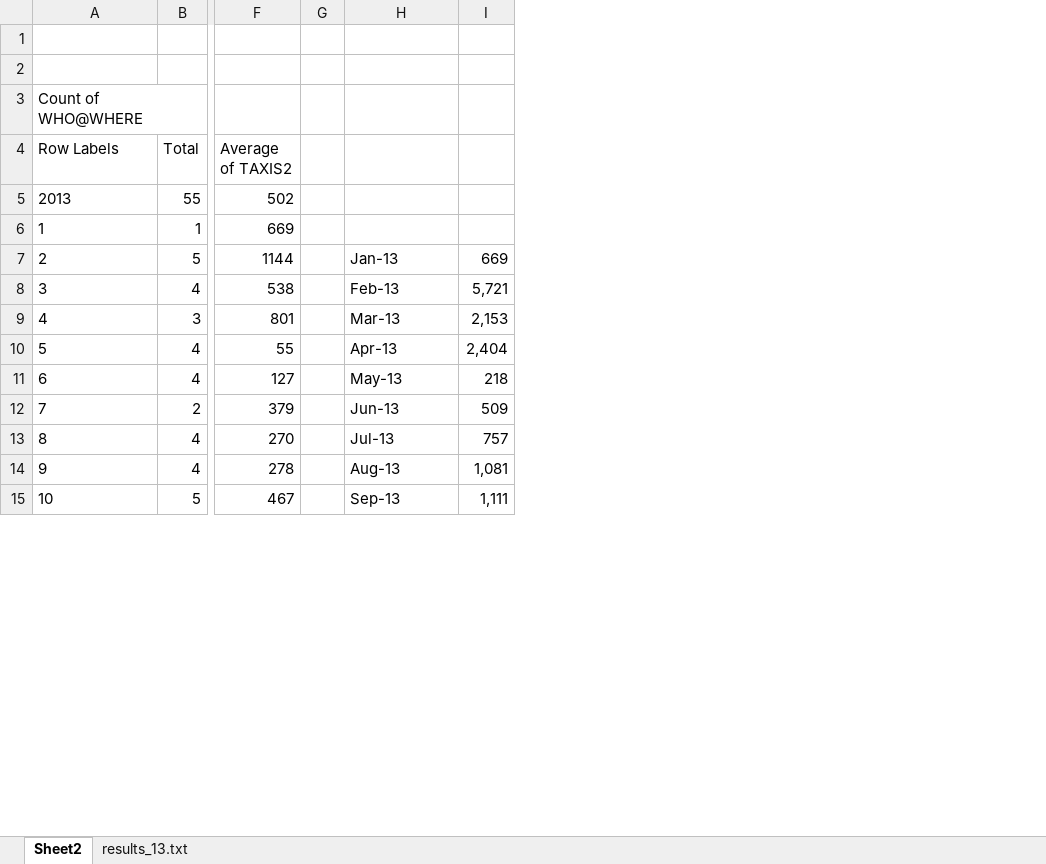
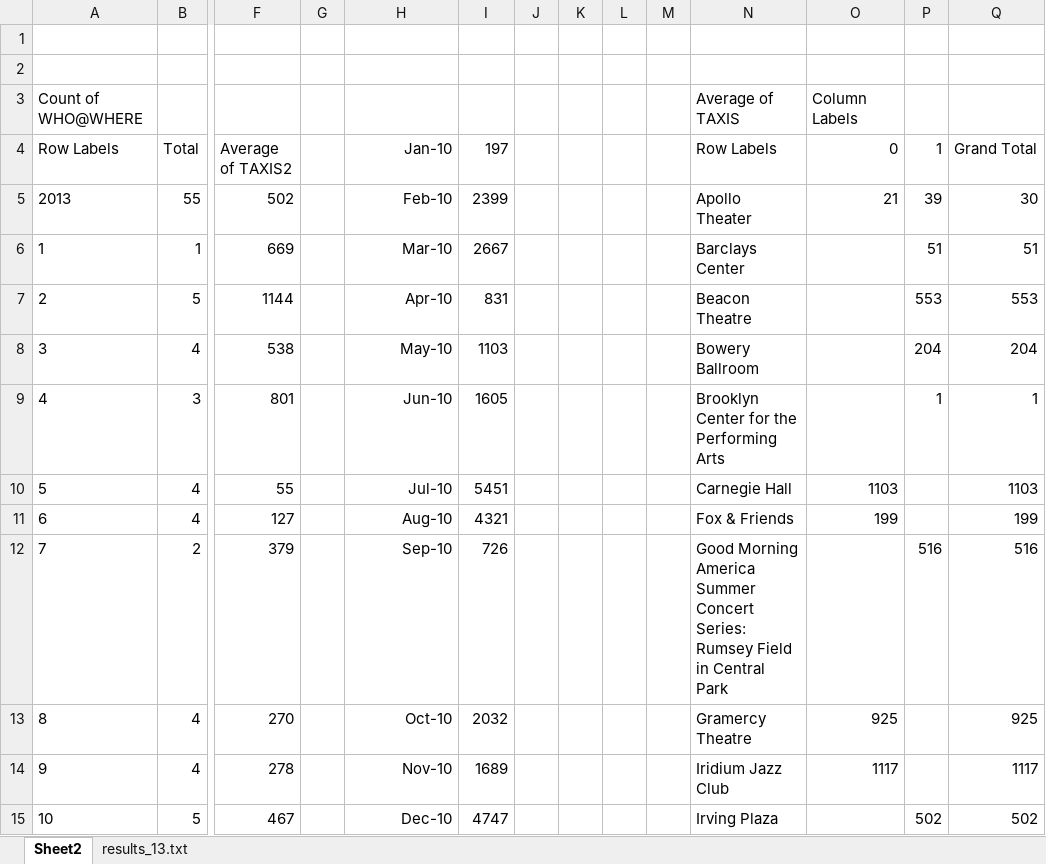
Before and after one commit to hectorsalvador/123bigdata, an Excel workbook: concerts/results/results.xlsx, sheet Sheet2, drawn as a sheet; only a part is shown, gaps mark what is left out; values as stored, in another font and other column widths than the file's, no borders; charts and pictures not drawn; the diff covers the shown part only; the diff names each change by its address in the sheet, - before the commit and + after, or states it on an @@ line.

Commit message:
updates on concerts

```diff
--- a/concerts/results/results.xlsx (sheet Sheet2)
+++ b/concerts/results/results.xlsx (sheet Sheet2)
+column J, empty
+column K, empty
+column L, empty
+column M, empty
+column N (Row Labels), row 3: Average of TAXIS; rows 5-15: Apollo Theater | Barclays Center | Beacon Theatre | Bowery Ballroom | Brooklyn Center for the Performing Arts | Carnegie Hall | Fox & Friends | Good Morning America Summer Concert Series: Rumsey Field in Central Park | Gramercy Theatre | Iridium Jazz Club | Irving Plaza
+column O (0), row 3: Column Labels; rows 5-14: 21 |  |  |  |  | 1103 | 199 |  | 925 | 1117
+column P (1), rows 5-15: 39 | 51 | 553 | 204 | 1 |  |  | 516 |  |  | 502
+column Q (Grand Total), rows 5-15: 30 | 51 | 553 | 204 | 1 | 1103 | 199 | 516 | 925 | 1117 | 502
-H4: (empty)
+H4: Jan-10
-I4: (empty)
+I4: 197
-H5 (Jan-10): (empty)
+H5 (Jan-10): Feb-10
-I5 (197): (empty)
+I5 (197): 2399
-H6 (Jan-10): (empty)
+H6 (Jan-10): Mar-10
-I6 (197): (empty)
+I6 (197): 2667
-H7 (Jan-10): Jan-13
+H7 (Jan-10): Apr-10
-H7:H15 alignment: left
+H7:H15 alignment: right
-I7 (197): 669
+I7 (197): 831
-H8 (Jan-10): Feb-13
+H8 (Jan-10): May-10
-I8 (197): 5,721
+I8 (197): 1103
-H9 (Jan-10): Mar-13
+H9 (Jan-10): Jun-10
-I9 (197): 2,153
+I9 (197): 1605
-H10 (Jan-10): Apr-13
+H10 (Jan-10): Jul-10
-I10 (197): 2,404
+I10 (197): 5451
-H11 (Jan-10): May-13
+H11 (Jan-10): Aug-10
-I11 (197): 218
+I11 (197): 4321
-H12 (Jan-10): Jun-13
+H12 (Jan-10): Sep-10
-I12 (197): 509
+I12 (197): 726
-H13 (Jan-10): Jul-13
+H13 (Jan-10): Oct-10
-I13 (197): 757
+I13 (197): 2032
-H14 (Jan-10): Aug-13
+H14 (Jan-10): Nov-10
-I14 (197): 1,081
+I14 (197): 1689
-H15 (Jan-10): Sep-13
+H15 (Jan-10): Dec-10
-I15 (197): 1,111
+I15 (197): 4747
```
Also changed, not shown: 26 added rows, 1 removed row and 31 edited cells elsewhere in this sheet, sheet results_13.txt, charts or pictures, 8 other files.
